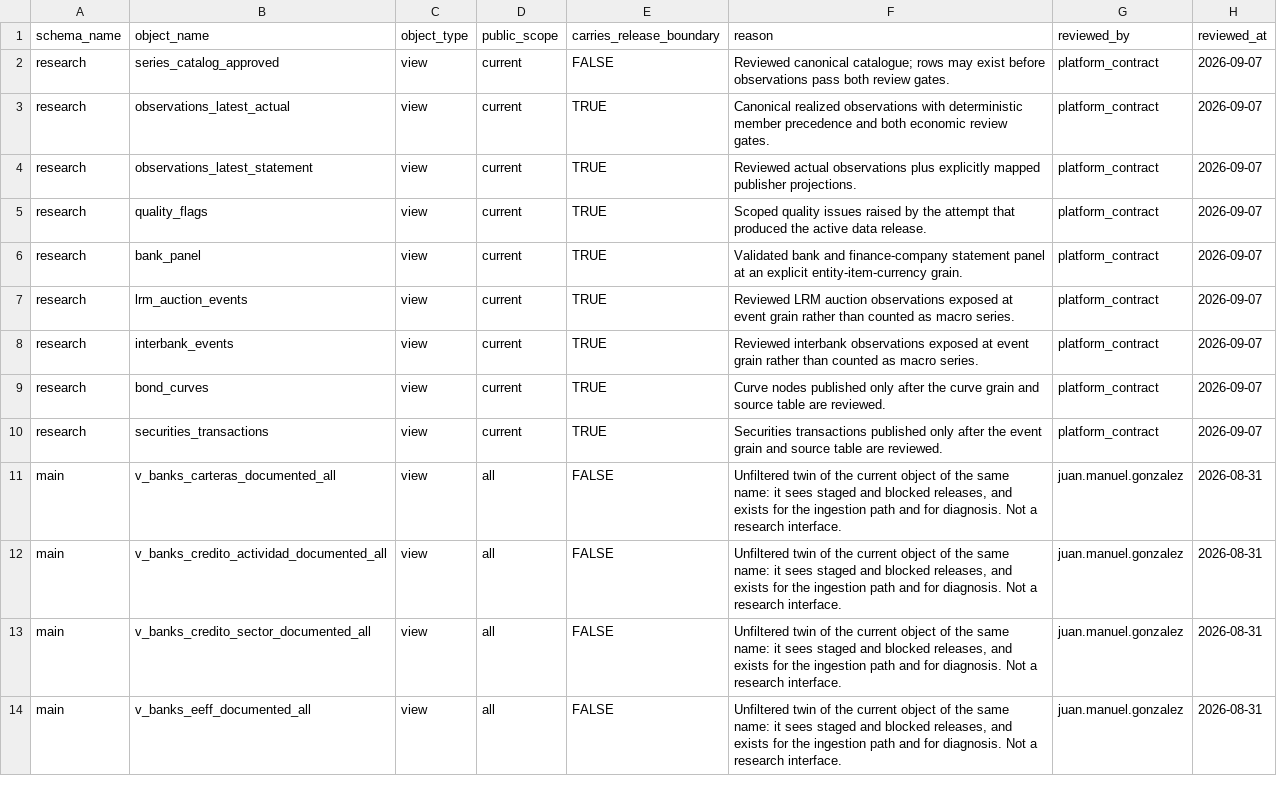
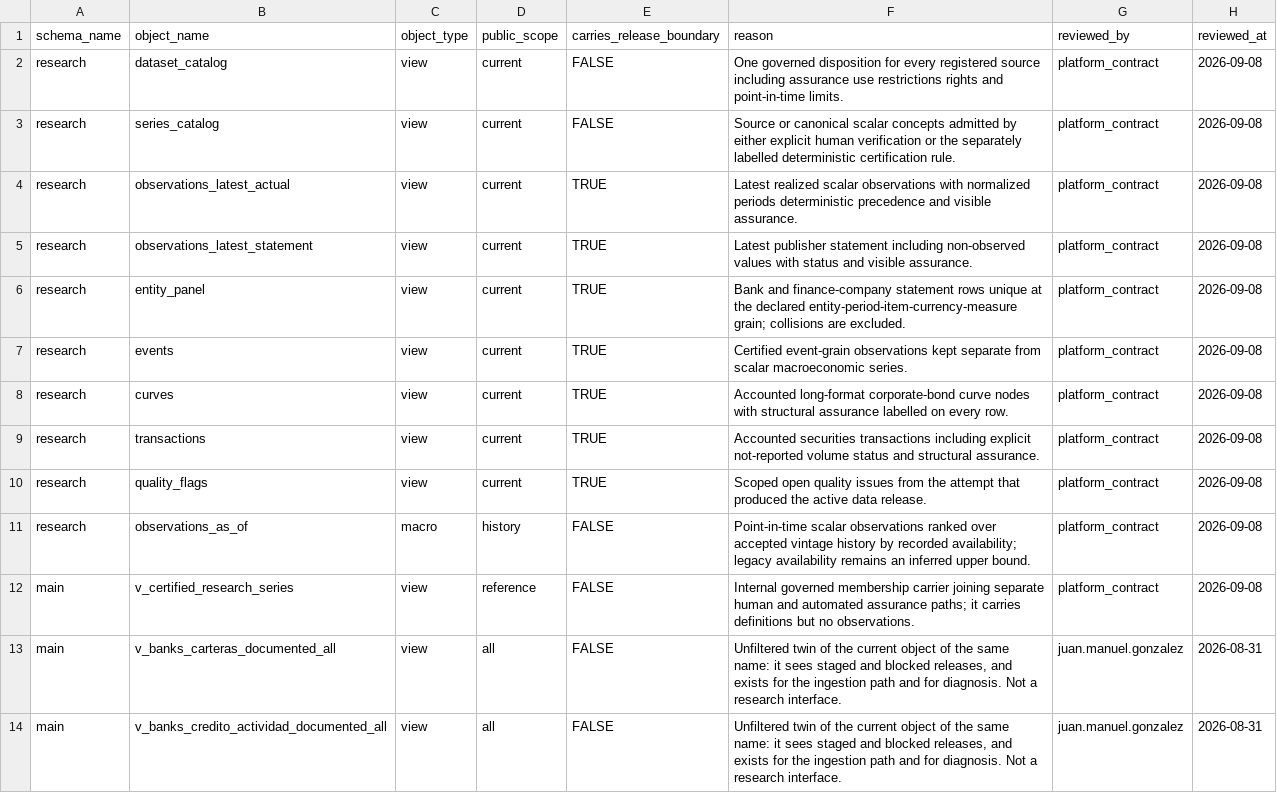
Before and after one commit to Juan-Gonzalez-M/Paraguay_Macro_Database, a CSV file: config/public_view_contract.csv, drawn as a sheet; only a part is shown; the shorter side is filled out with more unchanged rows.

```diff
--- a/config/public_view_contract.csv
+++ b/config/public_view_contract.csv
@@ -1,11 +1,13 @@
 schema_name,object_name,object_type,public_scope,carries_release_boundary,reason,reviewed_by,reviewed_at
-research,series_catalog_approved,view,current,FALSE,Reviewed canonical catalogue; rows may exist before observations pass both review gates.,platform_contract,2026-09-07
-research,observations_latest_actual,view,current,TRUE,Canonical realized observations with deterministic member precedence and both economic review gates.,platform_contract,2026-09-07
-research,observations_latest_statement,view,current,TRUE,Reviewed actual observations plus explicitly mapped publisher projections.,platform_contract,2026-09-07
-research,quality_flags,view,current,TRUE,Scoped quality issues raised by the attempt that produced the active data release.,platform_contract,2026-09-07
-research,bank_panel,view,current,TRUE,Validated bank and finance-company statement panel at an explicit entity-item-currency grain.,platform_contract,2026-09-07
-research,lrm_auction_events,view,current,TRUE,Reviewed LRM auction observations exposed at event grain rather than counted as macro series.,platform_contract,2026-09-07
-research,interbank_events,view,current,TRUE,Reviewed interbank observations exposed at event grain rather than counted as macro series.,platform_contract,2026-09-07
-research,bond_curves,view,current,TRUE,Curve nodes published only after the curve grain and source table are reviewed.,platform_contract,2026-09-07
-research,securities_transactions,view,current,TRUE,Securities transactions published only after the event grain and source table are reviewed.,platform_contract,2026-09-07
+research,dataset_catalog,view,current,FALSE,One governed disposition for every registered source including assurance use restrictions rights and point-in-time limits.,platform_contract,2026-09-08
+research,series_catalog,view,current,FALSE,Source or canonical scalar concepts admitted by either explicit human verification or the separately labelled deterministic certification rule.,platform_contract,2026-09-08
+research,observations_latest_actual,view,current,TRUE,Latest realized scalar observations with normalized periods deterministic precedence and visible assurance.,platform_contract,2026-09-08
+research,observations_latest_statement,view,current,TRUE,Latest publisher statement including non-observed values with status and visible assurance.,platform_contract,2026-09-08
+research,entity_panel,view,current,TRUE,Bank and finance-company statement rows unique at the declared entity-period-item-currency-measure grain; collisions are excluded.,platform_contract,2026-09-08
+research,events,view,current,TRUE,Certified event-grain observations kept separate from scalar macroeconomic series.,platform_contract,2026-09-08
+research,curves,view,current,TRUE,Accounted long-format corporate-bond curve nodes with structural assurance labelled on every row.,platform_contract,2026-09-08
+research,transactions,view,current,TRUE,Accounted securities transactions including explicit not-reported volume status and structural assurance.,platform_contract,2026-09-08
+research,quality_flags,view,current,TRUE,Scoped open quality issues from the attempt that produced the active data release.,platform_contract,2026-09-08
+research,observations_as_of,macro,history,FALSE,Point-in-time scalar observations ranked over accepted vintage history by recorded availability; legacy availability remains an inferred upper bound.,platform_contract,2026-09-08
+main,v_certified_research_series,view,reference,FALSE,Internal governed membership carrier joining separate human and automated assurance paths; it carries definitions but no observations.,platform_contract,2026-09-08
 main,v_banks_carteras_documented_all,view,all,FALSE,"Unfiltered twin of the current object of the same name: it sees staged and blocked releases, and exists for the ingestion path and for diagnosis. Not a research interface.",juan.manuel.gonzalez,2026-08-31
```
Also changed, not shown: config/table_dictionary.csv, 15 other files.
